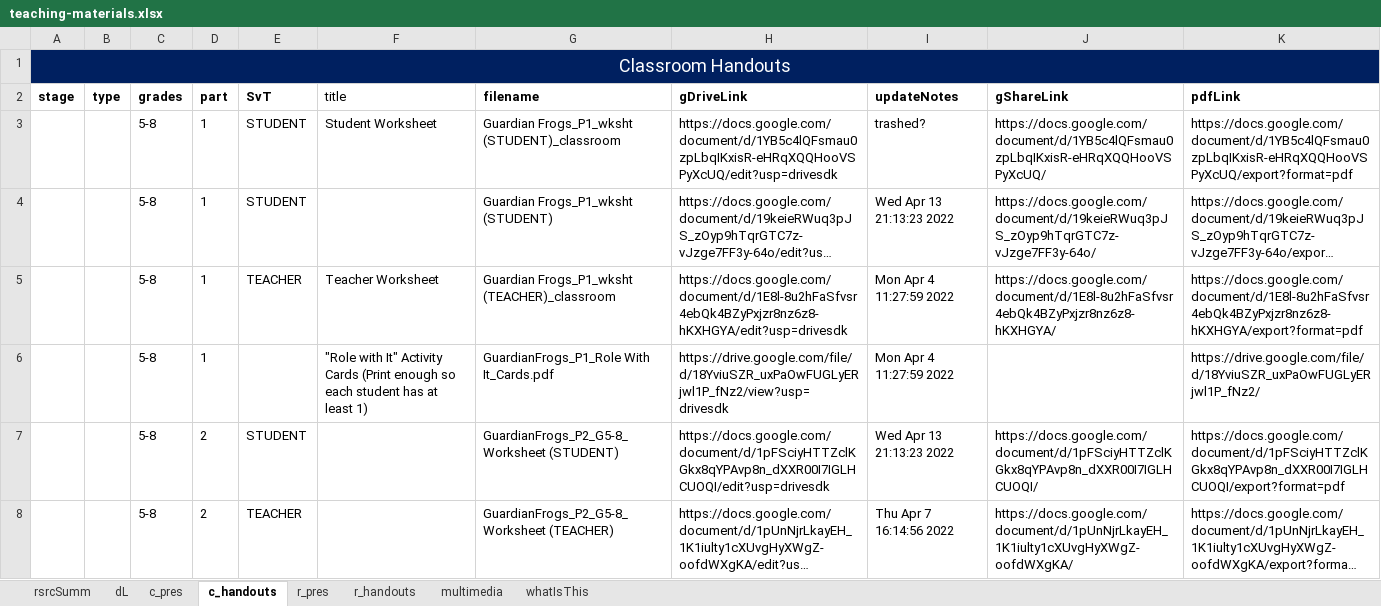
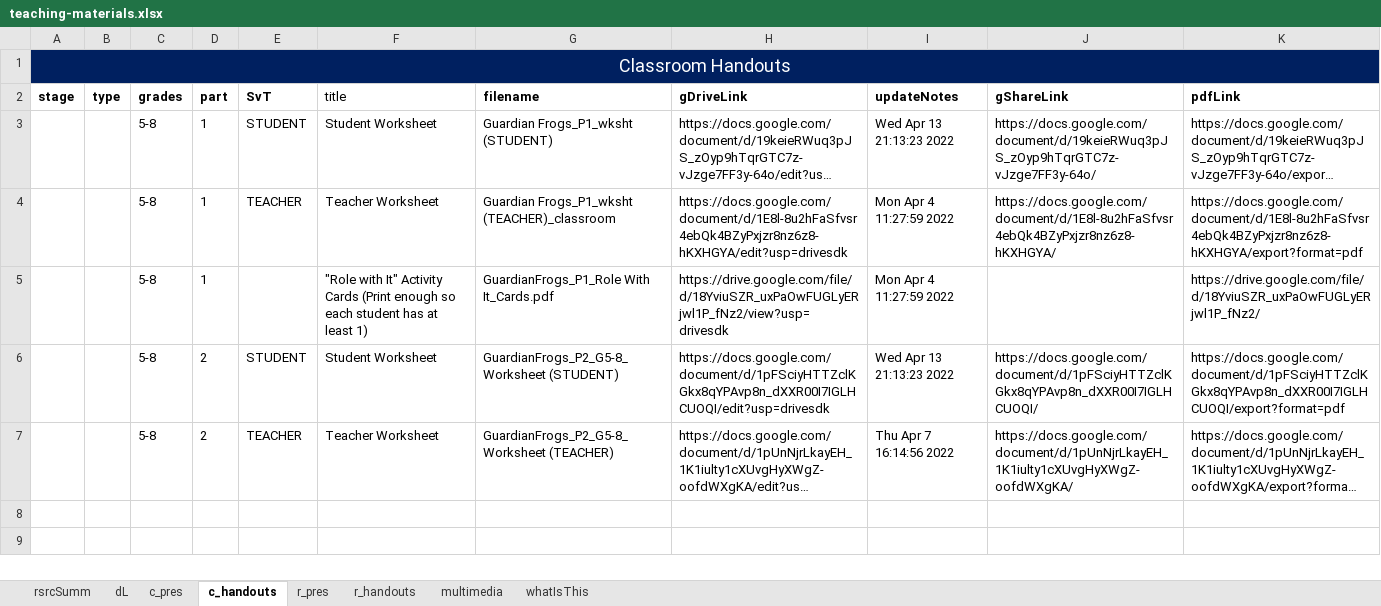
Before and after one commit to galacticpolymath/TEST, an Excel workbook: meta/teaching-materials.xlsx, sheet c_handouts, drawn as a sheet; long unchanged cells end in …; values as stored, in another font and other column widths than the file's, no borders; conditional formats not drawn; removed rows and columns are numbered as before the commit, all else as after; the diff names each change by its address in the sheet, - before the commit and + after, or states it on an @@ line.

```diff
--- a/meta/teaching-materials.xlsx (sheet c_handouts)
+++ b/meta/teaching-materials.xlsx (sheet c_handouts)
-row 3:  |  | 5-8 | 1 | STUDENT | Student Worksheet | Guardian Frogs_P1_wksht (STUDENT)_classroom | https://docs.google.com/document/d/1YB5c4lQFsmau0zpLbqIKxisR-eHRqXQQHooVSPyXcUQ/edit?usp=drivesdk | trashed? | https://docs.google.com/document/d/1YB5c4lQFsmau0zpLbqIKxisR-eHRqXQQHooVSPyXcUQ/ | https://docs.google.com/document/d/1YB5c4lQFsmau0zpLbqIKxisR-eHRqXQQHooVSPyXcUQ/export?format=pdf
-F3 (title): (empty)
+F3 (title): Student Worksheet
-F6 (title): (empty)
+F6 (title): Student Worksheet
-F7 (title): (empty)
+F7 (title): Teacher Worksheet
```
Also changed, not shown: sheet multimedia, meta/procedure_GSheetsOnly.xlsx, 7 other files.
